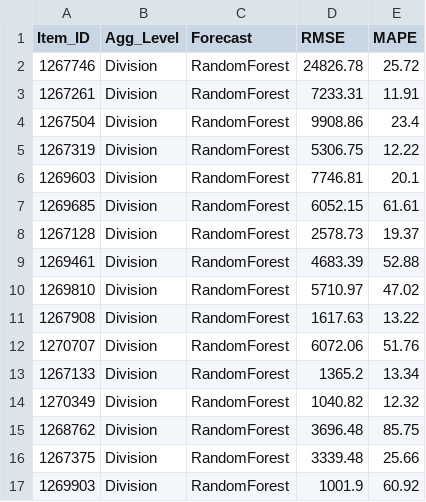
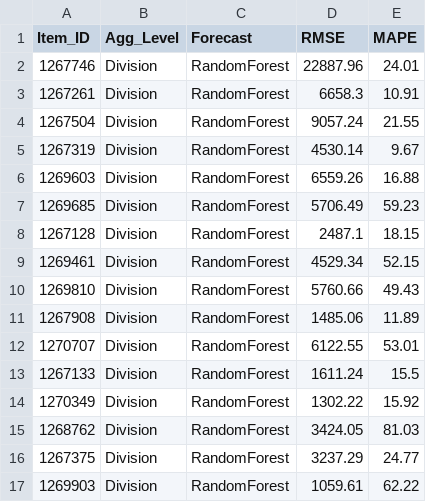
Before and after one commit to KaranJoseph/DemandForecasting_SCA, a CSV file: Data/RandomForest_Result.csv, drawn as a sheet; only a part is shown; the diff covers the shown part only.

```diff
--- a/Data/RandomForest_Result.csv
+++ b/Data/RandomForest_Result.csv
@@ -1,17 +1,17 @@
 Item_ID,Agg_Level,Forecast,RMSE,MAPE
-1267746,Division,RandomForest,24826.78,25.72
-1267261,Division,RandomForest,7233.31,11.91
-1267504,Division,RandomForest,9908.86,23.4
-1267319,Division,RandomForest,5306.75,12.22
-1269603,Division,RandomForest,7746.81,20.1
-1269685,Division,RandomForest,6052.15,61.61
-1267128,Division,RandomForest,2578.73,19.37
-1269461,Division,RandomForest,4683.39,52.88
-1269810,Division,RandomForest,5710.97,47.02
-1267908,Division,RandomForest,1617.63,13.22
-1270707,Division,RandomForest,6072.06,51.76
-1267133,Division,RandomForest,1365.2,13.34
-1270349,Division,RandomForest,1040.82,12.32
-1268762,Division,RandomForest,3696.48,85.75
-1267375,Division,RandomForest,3339.48,25.66
-1269903,Division,RandomForest,1001.9,60.92
+1267746,Division,RandomForest,22887.96,24.01
+1267261,Division,RandomForest,6658.3,10.91
+1267504,Division,RandomForest,9057.24,21.55
+1267319,Division,RandomForest,4530.14,9.67
+1269603,Division,RandomForest,6559.26,16.88
+1269685,Division,RandomForest,5706.49,59.23
+1267128,Division,RandomForest,2487.1,18.15
+1269461,Division,RandomForest,4529.34,52.15
+1269810,Division,RandomForest,5760.66,49.43
+1267908,Division,RandomForest,1485.06,11.89
+1270707,Division,RandomForest,6122.55,53.01
+1267133,Division,RandomForest,1611.24,15.5
+1270349,Division,RandomForest,1302.22,15.92
+1268762,Division,RandomForest,3424.05,81.03
+1267375,Division,RandomForest,3237.29,24.77
+1269903,Division,RandomForest,1059.61,62.22
```
Also changed, not shown: 48 edited cells elsewhere in this file, Data/Output.csv, Data/RandomForest_out.csv, 3 other files.
